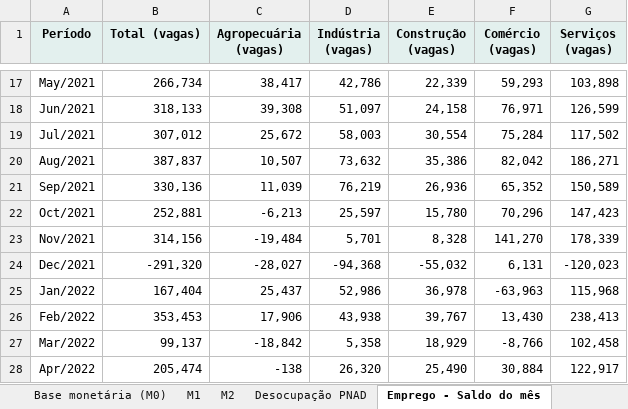
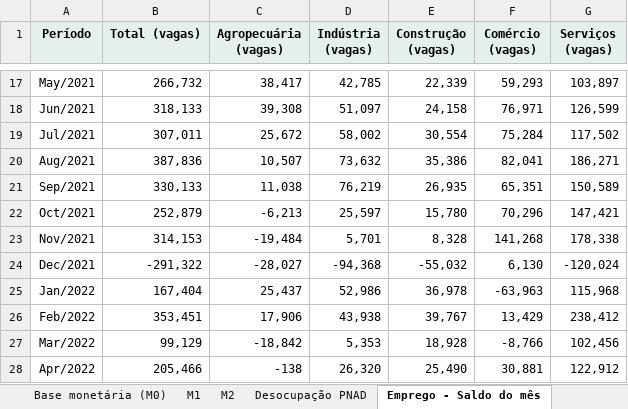
Before and after one commit to FarsulBigData/paineis, an Excel workbook: dados/conjuntura.xlsx, sheet Emprego - Saldo do mês, drawn as a sheet; only a part is shown, gaps mark what is left out; values as stored, in another font and other column widths than the file's, no borders; the diff covers the shown part only; the diff names each change by its address in the sheet, - before the commit and + after, or states it on an @@ line.

```diff
--- a/dados/conjuntura.xlsx (sheet Emprego - Saldo do mês)
+++ b/dados/conjuntura.xlsx (sheet Emprego - Saldo do mês)
-B17 (Total (vagas)): 266,734
+B17 (Total (vagas)): 266,732
-D17 (Indústria (vagas)): 42,786
+D17 (Indústria (vagas)): 42,785
-G17 (Serviços (vagas)): 103,898
+G17 (Serviços (vagas)): 103,897
-B19 (Total (vagas)): 307,012
+B19 (Total (vagas)): 307,011
-D19 (Indústria (vagas)): 58,003
+D19 (Indústria (vagas)): 58,002
-B20 (Total (vagas)): 387,837
+B20 (Total (vagas)): 387,836
-F20 (Comércio (vagas)): 82,042
+F20 (Comércio (vagas)): 82,041
-B21 (Total (vagas)): 330,136
+B21 (Total (vagas)): 330,133
-C21 (Agropecuária (vagas)): 11,039
+C21 (Agropecuária (vagas)): 11,038
-E21 (Construção (vagas)): 26,936
+E21 (Construção (vagas)): 26,935
-F21 (Comércio (vagas)): 65,352
+F21 (Comércio (vagas)): 65,351
-B22 (Total (vagas)): 252,881
+B22 (Total (vagas)): 252,879
-G22 (Serviços (vagas)): 147,423
+G22 (Serviços (vagas)): 147,421
-B23 (Total (vagas)): 314,156
+B23 (Total (vagas)): 314,153
-F23 (Comércio (vagas)): 141,270
+F23 (Comércio (vagas)): 141,268
-G23 (Serviços (vagas)): 178,339
+G23 (Serviços (vagas)): 178,338
-B24 (Total (vagas)): -291,320
+B24 (Total (vagas)): -291,322
-F24 (Comércio (vagas)): 6,131
+F24 (Comércio (vagas)): 6,130
-G24 (Serviços (vagas)): -120,023
+G24 (Serviços (vagas)): -120,024
-B26 (Total (vagas)): 353,453
+B26 (Total (vagas)): 353,451
-F26 (Comércio (vagas)): 13,430
+F26 (Comércio (vagas)): 13,429
-G26 (Serviços (vagas)): 238,413
+G26 (Serviços (vagas)): 238,412
-B27 (Total (vagas)): 99,137
+B27 (Total (vagas)): 99,129
-D27 (Indústria (vagas)): 5,358
+D27 (Indústria (vagas)): 5,353
-E27 (Construção (vagas)): 18,929
+E27 (Construção (vagas)): 18,928
-G27 (Serviços (vagas)): 102,458
+G27 (Serviços (vagas)): 102,456
-B28 (Total (vagas)): 205,474
+B28 (Total (vagas)): 205,466
-F28 (Comércio (vagas)): 30,884
+F28 (Comércio (vagas)): 30,881
-G28 (Serviços (vagas)): 122,917
+G28 (Serviços (vagas)): 122,912
```
Also changed, not shown: 1 added row and 274 edited cells elsewhere in this sheet, sheet Emprego - Em 12 meses, sheet Emprego - Estoque, 2 other files.
